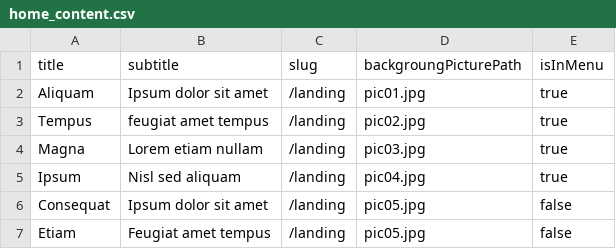
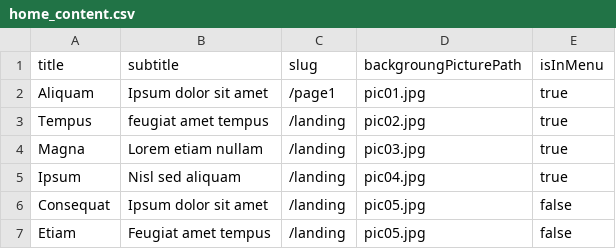
Before and after one commit to emaulandi/tdv-website-gatsby, a CSV file: src/data/home_content.csv, drawn as a sheet.

Commit message:
Add dynamic Menu content based on home_content data and hook

```diff
--- a/src/data/home_content.csv
+++ b/src/data/home_content.csv
@@ -1,3 +1,3 @@
 title, subtitle, slug, backgroungPicturePath, isInMenu
-Aliquam, Ipsum dolor sit amet, /landing, pic01.jpg, true
+Aliquam, Ipsum dolor sit amet, /page1, pic01.jpg, true
 Tempus, feugiat amet tempus, /landing, pic02.jpg, true
```
Also changed, not shown: 2 other files.
